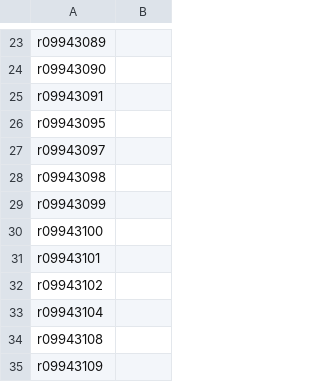
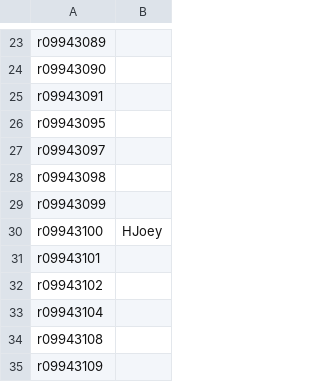
Before and after one commit to berkeley-abc/abc, a CSV file: lsv/participants-id.csv, drawn as a sheet; only a part is shown, gaps mark what is left out.

Commit message:
fill GitHub Account

```diff
--- a/lsv/participants-id.csv
+++ b/lsv/participants-id.csv
@@ -29,3 +29,3 @@ r09943098,
 r09943099,
-r09943100,
+r09943100,HJoey
 r09943101,
```
